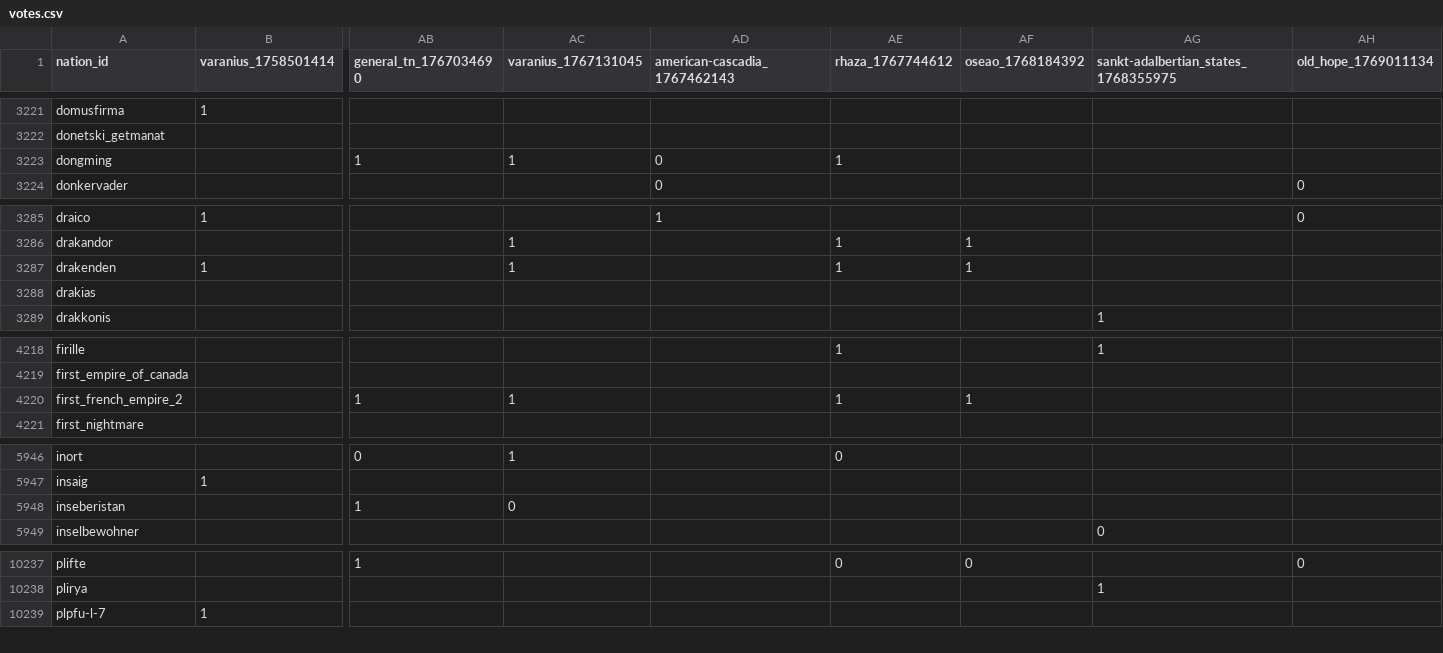
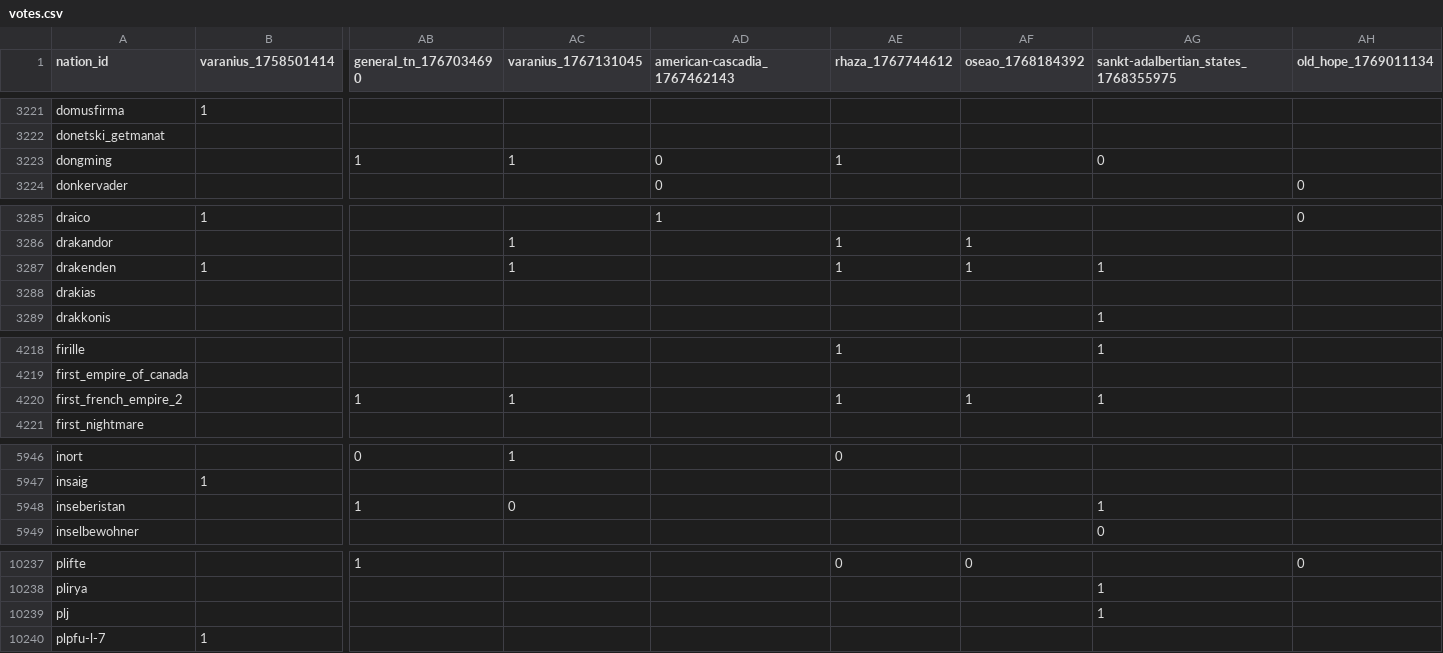
Before and after one commit to Bohaska/wa-voting-records, a CSV file: votes.csv, drawn as a sheet; only a part is shown, gaps mark what is left out; rows hold the shown columns only; the diff covers the shown part only; the diff names each change by its address in the sheet, - before the commit and + after, or states it on an @@ line.

Commit message:
UPDATE: Vote record CSV

```diff
--- a/votes.csv
+++ b/votes.csv
-AG3223: (empty)
+AG3223: 0
-AG3287: (empty)
+AG3287: 1
-AG4220: (empty)
+AG4220: 1
-AG5948: (empty)
+AG5948: 1
+row 10239: plj |  |  |  |  |  |  | 1
```
Also changed, not shown: 12 edited cells elsewhere in this file, 1 other file.
